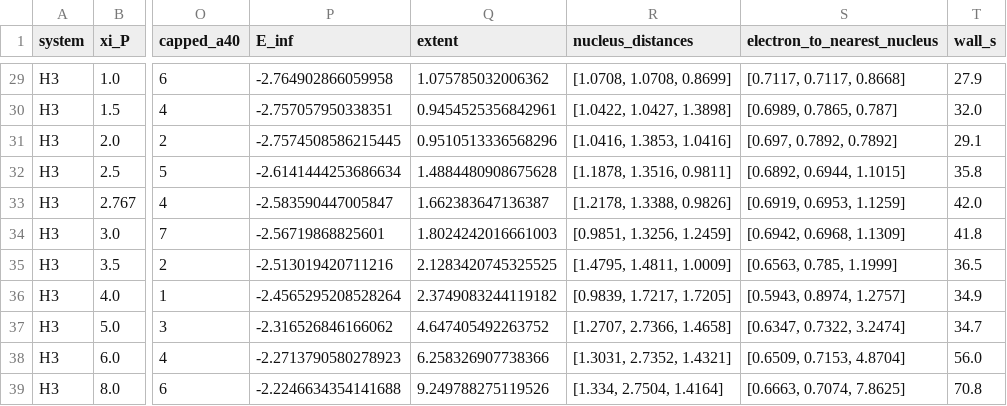
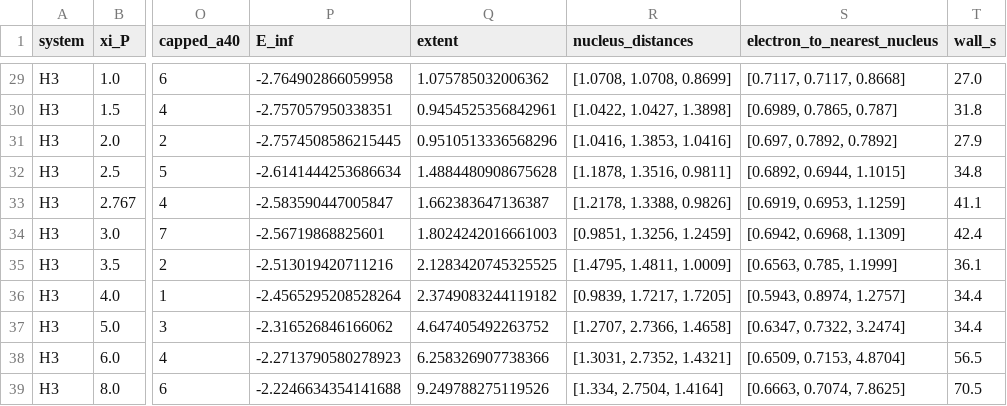
Before and after one commit to Ruturajpagar/particle-sim, a CSV file: results/multielectron/results.csv, drawn as a sheet; only a part is shown, gaps mark what is left out; the diff covers the shown part only; the diff names each change by its address in the sheet, - before the commit and + after, or states it on an @@ line.

```diff
--- a/results/multielectron/results.csv
+++ b/results/multielectron/results.csv
-T29 (wall_s): 27.9
+T29 (wall_s): 27.0
-T30 (wall_s): 32.0
+T30 (wall_s): 31.8
-T31 (wall_s): 29.1
+T31 (wall_s): 27.9
-T32 (wall_s): 35.8
+T32 (wall_s): 34.8
-T33 (wall_s): 42.0
+T33 (wall_s): 41.1
-T34 (wall_s): 41.8
+T34 (wall_s): 42.4
-T35 (wall_s): 36.5
+T35 (wall_s): 36.1
-T36 (wall_s): 34.9
+T36 (wall_s): 34.4
-T37 (wall_s): 34.7
+T37 (wall_s): 34.4
-T38 (wall_s): 56.0
+T38 (wall_s): 56.5
-T39 (wall_s): 70.8
+T39 (wall_s): 70.5
```
Also changed, not shown: 21 edited cells elsewhere in this file, 5 other files.
